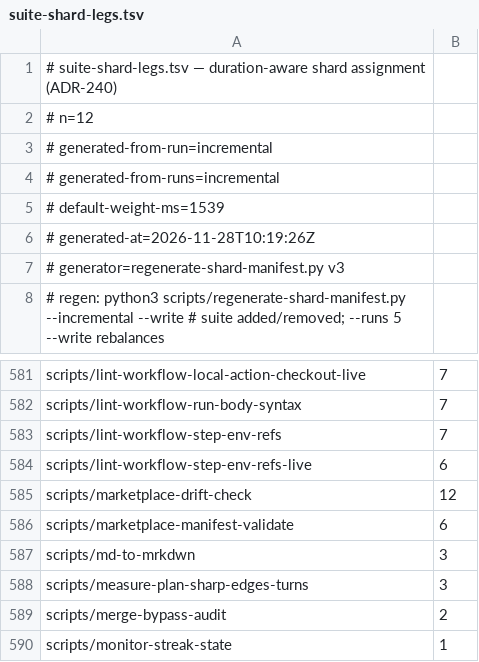
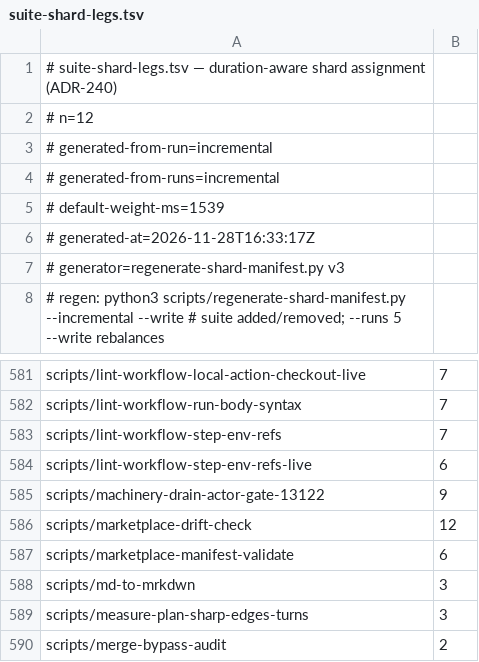
Before and after one commit to jikig-ai/soleur, a TSV file: scripts/suite-shard-legs.tsv, drawn as a sheet; only a part is shown, gaps mark what is left out; the shorter side is filled out with more unchanged rows.

```diff
--- a/scripts/suite-shard-legs.tsv
+++ b/scripts/suite-shard-legs.tsv
@@ -5,3 +5,3 @@
 # default-weight-ms=1539
-# generated-at=2026-11-28T10:19:26Z
+# generated-at=2026-11-28T16:33:17Z
 # generator=regenerate-shard-manifest.py v3
@@ -584,2 +584,3 @@ scripts/lint-workflow-step-env-refs	7
 scripts/lint-workflow-step-env-refs-live	6
+scripts/machinery-drain-actor-gate-13122	9
 scripts/marketplace-drift-check	12
```
Also changed, not shown: scripts/suite-durations.tsv, 6 other files.
